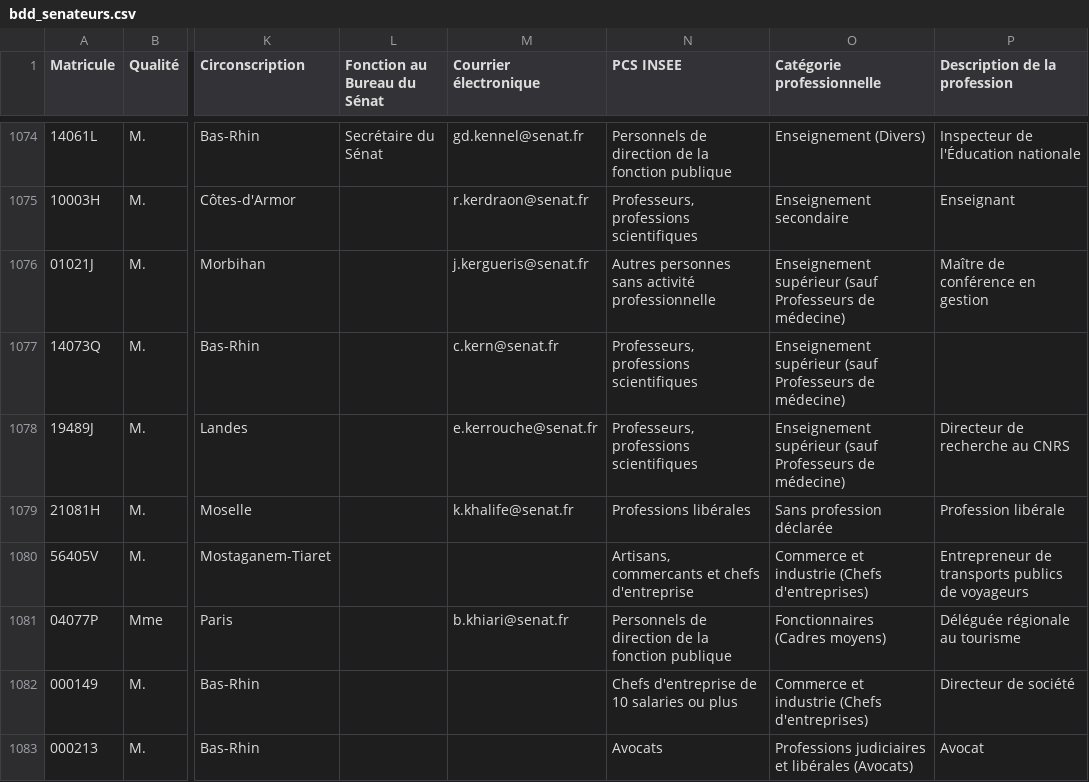
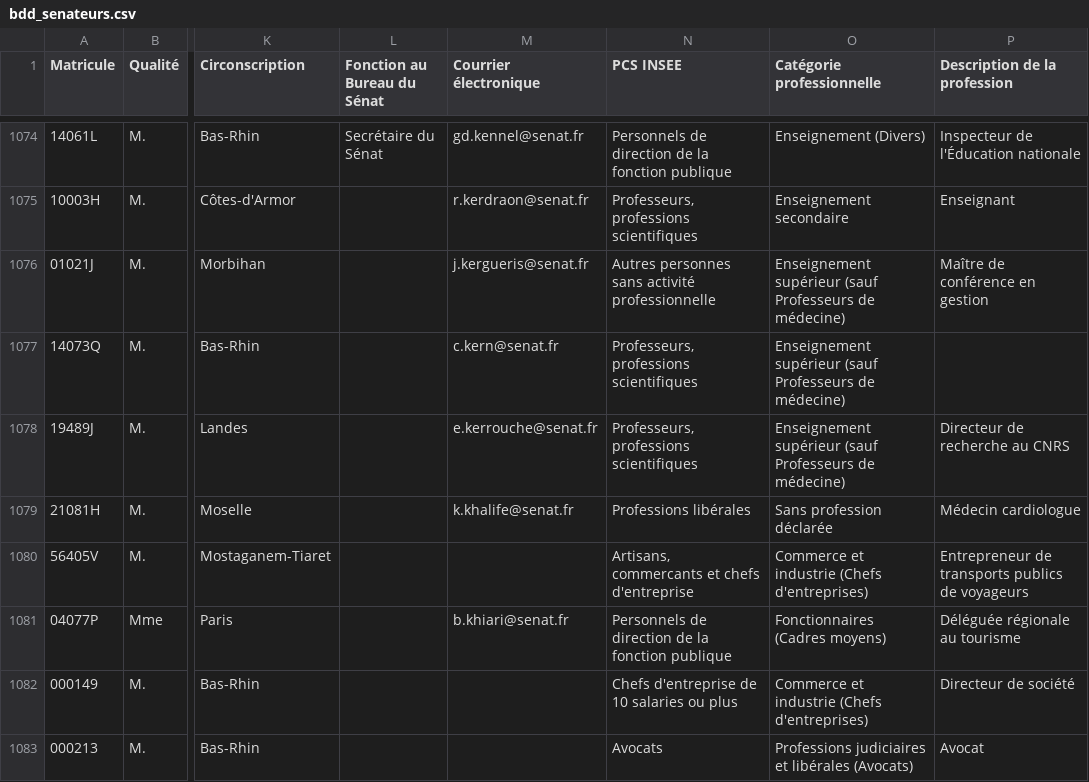
Before and after one commit to FrancoisMB/CollabBot, a CSV file: v4/bdd_senateurs.csv, drawn as a sheet; only a part is shown, gaps mark what is left out; the diff names each change by its address in the sheet, - before the commit and + after, or states it on an @@ line.

Commit message:
python commit 2025-10-29 19:27:47

```diff
--- a/v4/bdd_senateurs.csv
+++ b/v4/bdd_senateurs.csv
-P1079 (Description de la profession): Profession libérale
+P1079 (Description de la profession): Médecin cardiologue
```
